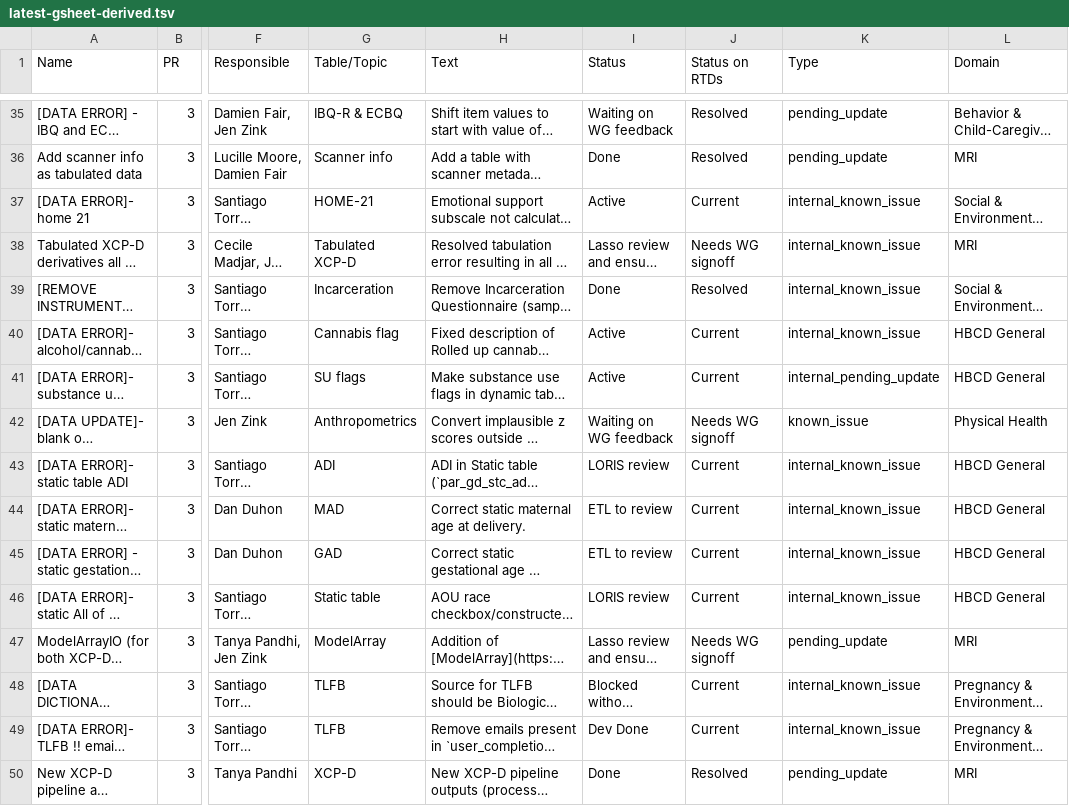
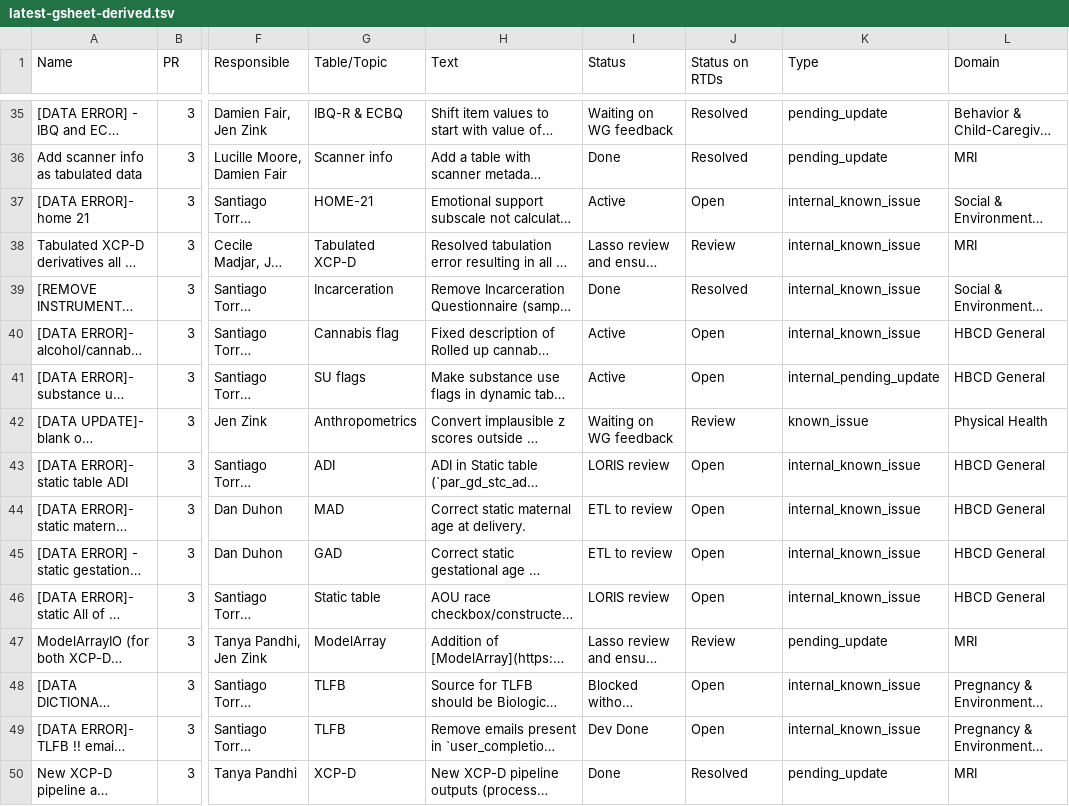
Before and after one commit to DCAN-Labs/hbcd-docs-internal, a TSV file: tools/data/latest-gsheet-derived.tsv, drawn as a sheet; only a part is shown, gaps mark what is left out; long unchanged cells end in …; the diff covers the shown part only; the diff names each change by its address in the sheet, - before the commit and + after, or states it on an @@ line.

```diff
--- a/tools/data/latest-gsheet-derived.tsv
+++ b/tools/data/latest-gsheet-derived.tsv
-J37 (Status on RTDs): Current
+J37 (Status on RTDs): Open
-J38 (Status on RTDs): Needs WG signoff
+J38 (Status on RTDs): Review
-J40:J41 (Status on RTDs): Current
+J40:J41 (Status on RTDs): Open
-J42 (Status on RTDs): Needs WG signoff
+J42 (Status on RTDs): Review
-J43:J46 (Status on RTDs): Current
+J43:J46 (Status on RTDs): Open
-J47 (Status on RTDs): Needs WG signoff
+J47 (Status on RTDs): Review
-J48:J49 (Status on RTDs): Current
+J48:J49 (Status on RTDs): Open
```
Also changed, not shown: 46 edited cells elsewhere in this file, 6 other files.
